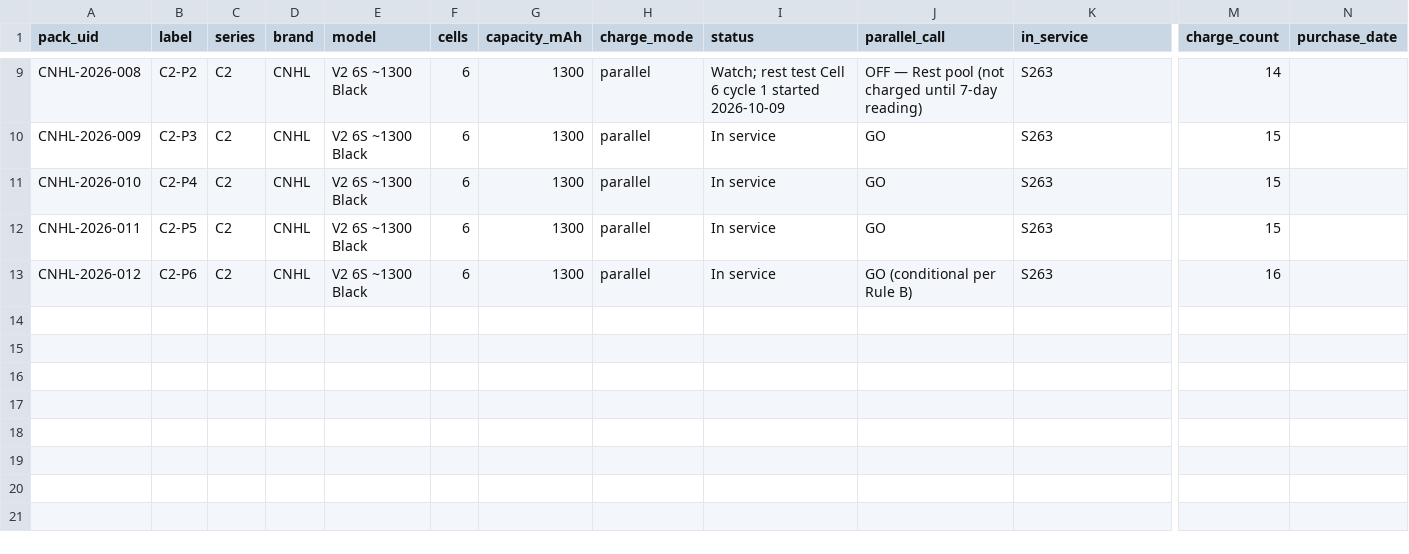
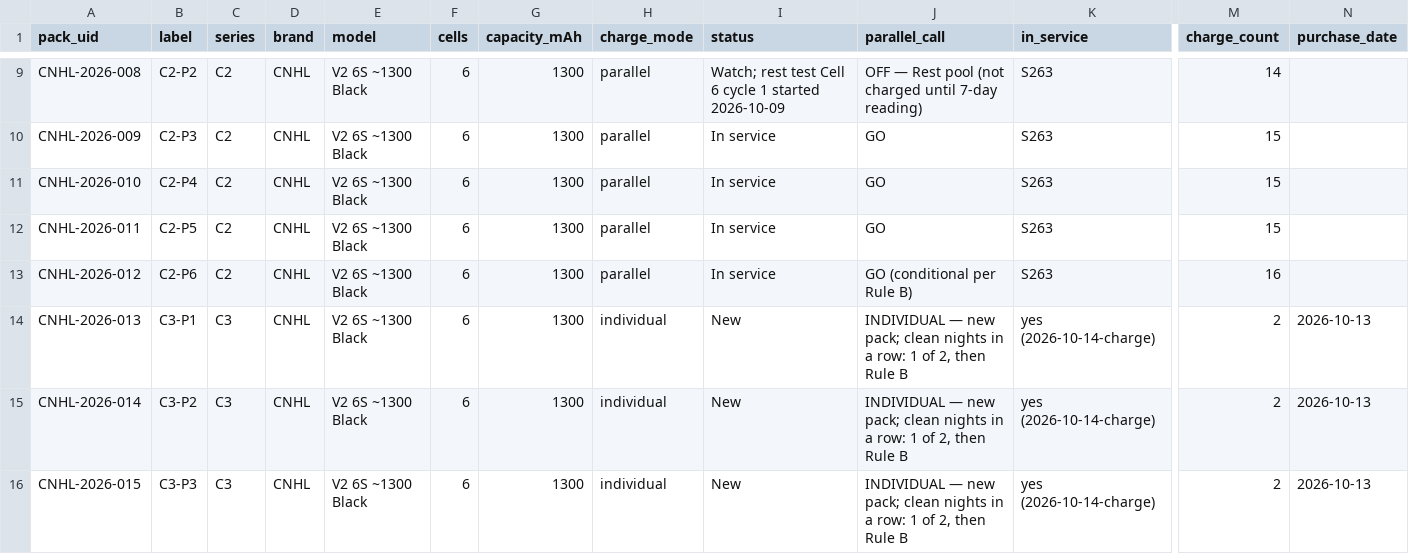
Before and after one commit to crpearson/site, a CSV file: data/v2/packs.csv, drawn as a sheet; only a part is shown, gaps mark what is left out; rows hold the shown columns only; the diff covers the shown part only; the diff names each change by its address in the sheet, - before the commit and + after, or states it on an @@ line.

```diff
--- a/data/v2/packs.csv
+++ b/data/v2/packs.csv
+row 14: CNHL-2026-013 | C3-P1 | C3 | CNHL | V2 6S ~1300 Black | 6 | 1300 | individual | New | INDIVIDUAL — new pack; clean nights in a row: 1 of 2, then Rule B | yes (2026-10-14-charge) | 2 | 2026-10-13
+row 15: CNHL-2026-014 | C3-P2 | C3 | CNHL | V2 6S ~1300 Black | 6 | 1300 | individual | New | INDIVIDUAL — new pack; clean nights in a row: 1 of 2, then Rule B | yes (2026-10-14-charge) | 2 | 2026-10-13
+row 16: CNHL-2026-015 | C3-P3 | C3 | CNHL | V2 6S ~1300 Black | 6 | 1300 | individual | New | INDIVIDUAL — new pack; clean nights in a row: 1 of 2, then Rule B | yes (2026-10-14-charge) | 2 | 2026-10-13
```
Also changed, not shown: 9 added rows elsewhere in this file, data/v2/pack_events.csv, data/v2/session_manifest.public.csv, 27 other files.
